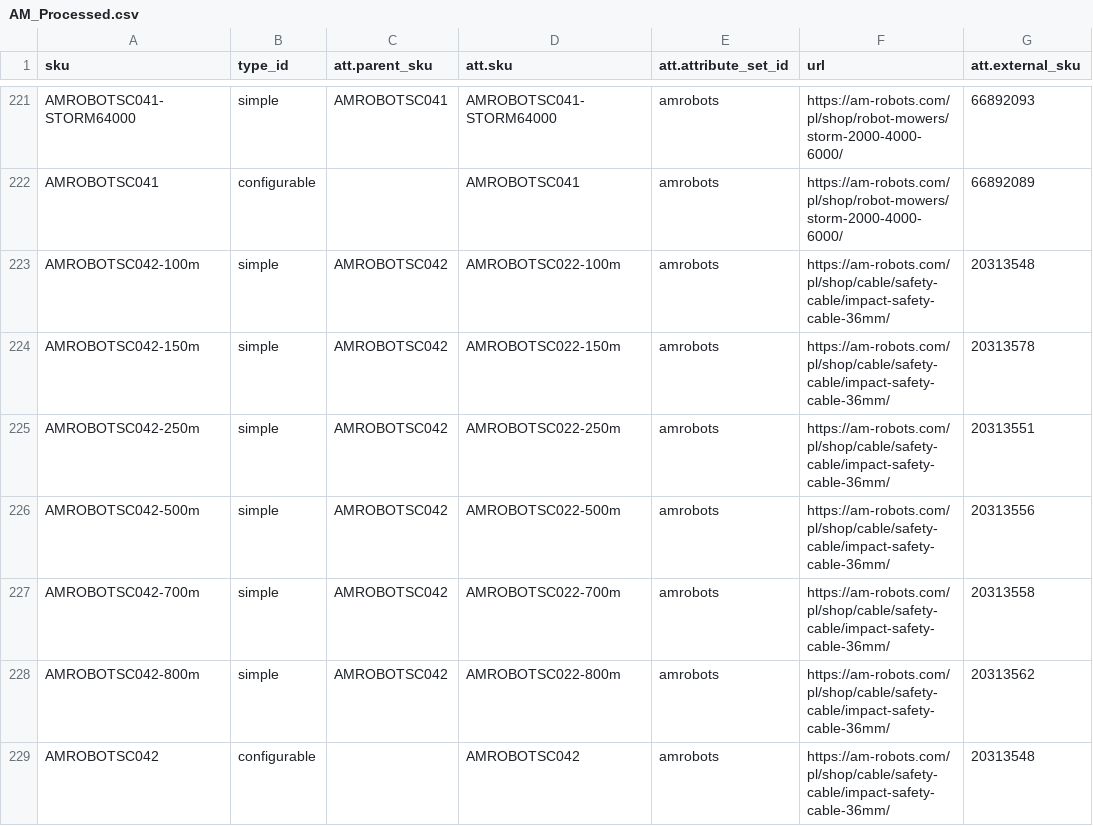
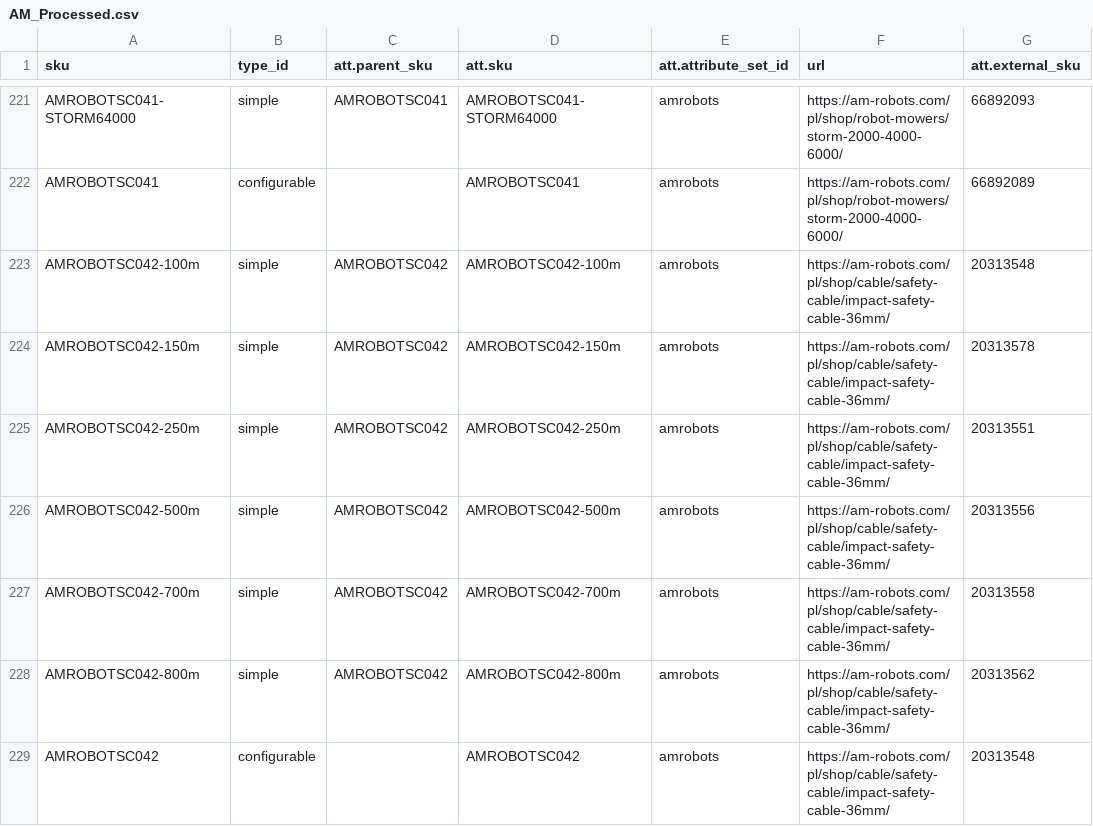
Before and after one commit to GARDENLAWN/core, a CSV file: Configs/AM_Processed.csv, drawn as a sheet; only a part is shown, gaps mark what is left out; the diff names each change by its address in the sheet, - before the commit and + after, or states it on an @@ line.

Commit message:
Init

```diff
--- a/Configs/AM_Processed.csv
+++ b/Configs/AM_Processed.csv
-D223 (att.sku): AMROBOTSC022-100m
+D223 (att.sku): AMROBOTSC042-100m
-D224 (att.sku): AMROBOTSC022-150m
+D224 (att.sku): AMROBOTSC042-150m
-D225 (att.sku): AMROBOTSC022-250m
+D225 (att.sku): AMROBOTSC042-250m
-D226 (att.sku): AMROBOTSC022-500m
+D226 (att.sku): AMROBOTSC042-500m
-D227 (att.sku): AMROBOTSC022-700m
+D227 (att.sku): AMROBOTSC042-700m
-D228 (att.sku): AMROBOTSC022-800m
+D228 (att.sku): AMROBOTSC042-800m
```
